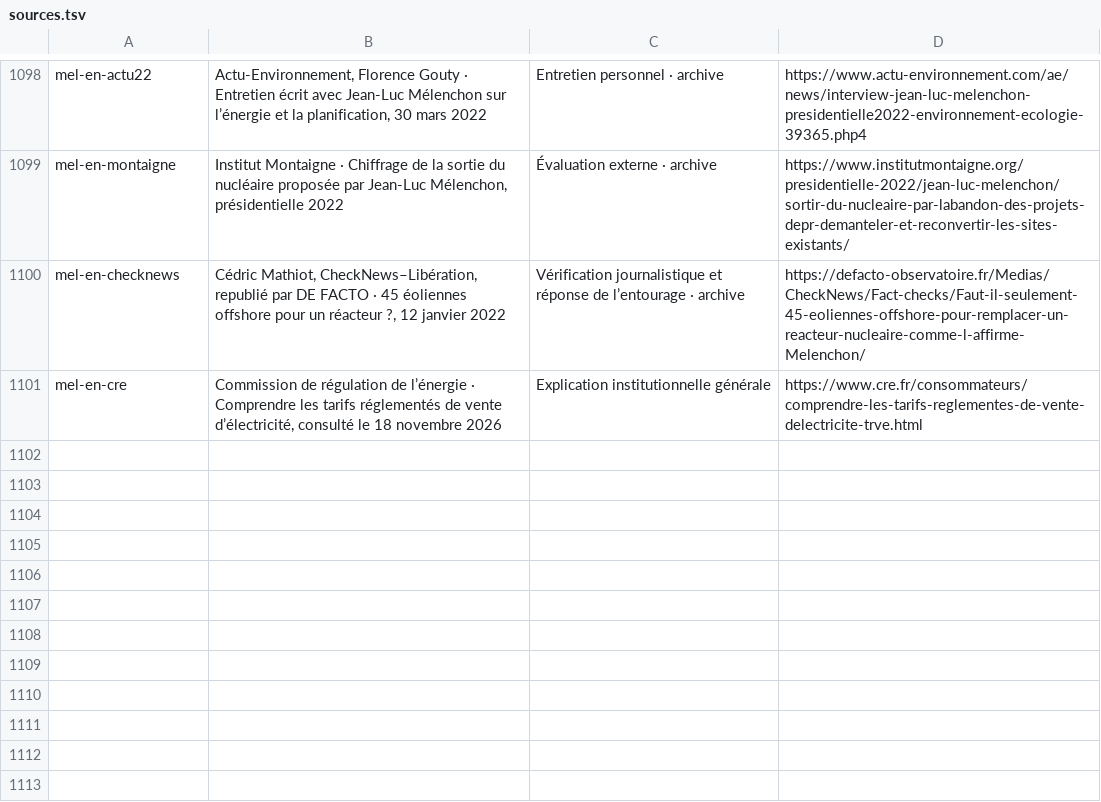
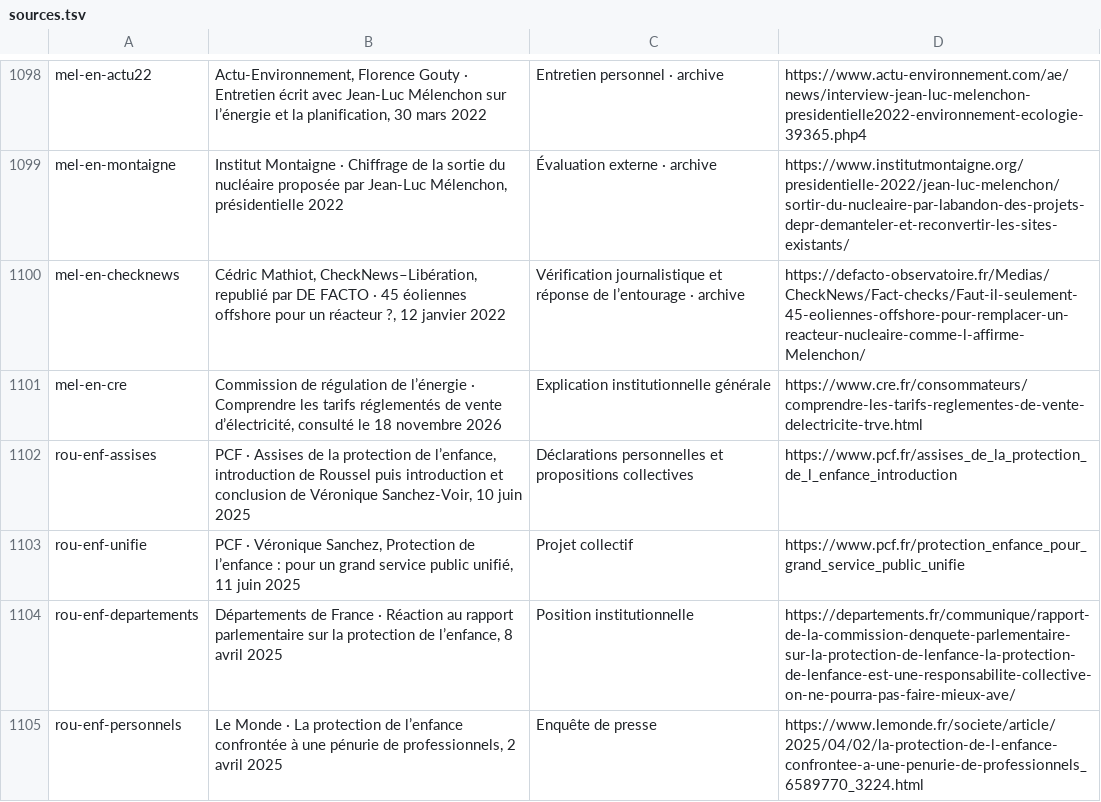
Before and after one commit to adrienconrath/pourquivoter, a TSV file: data/sources.tsv, drawn as a sheet; only a part is shown, gaps mark what is left out; the diff names each change by its address in the sheet, - before the commit and + after, or states it on an @@ line.

Commit message:
Documenter protection enfance Roussel et propositions PCF

```diff
--- a/data/sources.tsv
+++ b/data/sources.tsv
+row 1102: rou-enf-assises | PCF · Assises de la protection de l’enfance, introduction de Roussel puis introduction et conclusion de Véronique Sanchez-Voir, 10 juin 2025 | Déclarations personnelles et propositions collectives | https://www.pcf.fr/assises_de_la_protection_de_l_enfance_introduction
+row 1103: rou-enf-unifie | PCF · Véronique Sanchez, Protection de l’enfance : pour un grand service public unifié, 11 juin 2025 | Projet collectif | https://www.pcf.fr/protection_enfance_pour_grand_service_public_unifie
+row 1104: rou-enf-departements | Départements de France · Réaction au rapport parlementaire sur la protection de l’enfance, 8 avril 2025 | Position institutionnelle | https://departements.fr/communique/rapport-de-la-commission-denquete-parlementaire-sur-la-protection-de-lenfance-la-protection-de-lenfance-est-une-responsabilite-collective-on-ne-pourra-pas-faire-mieux-ave/
+row 1105: rou-enf-personnels | Le Monde · La protection de l’enfance confrontée à une pénurie de professionnels, 2 avril 2025 | Enquête de presse | https://www.lemonde.fr/societe/article/2025/04/02/la-protection-de-l-enfance-confrontee-a-une-penurie-de-professionnels_6589770_3224.html
```
Also changed, not shown: data/audit-couverture.tsv, data/recherches.tsv, 3 other files.
